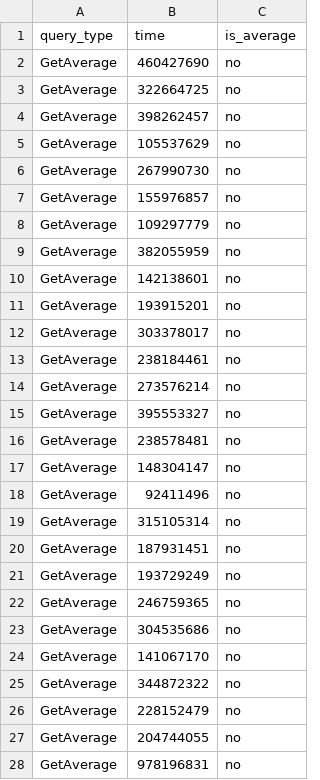
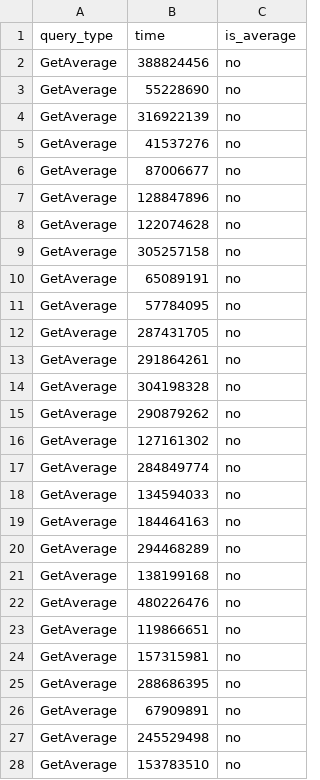
Before and after one commit to Peiffap/lingi2241-project, a CSV file: data/query_influence.csv, drawn as a sheet; only a part is shown; the diff covers the shown part only.

Commit message:
add extra data

```diff
--- a/data/query_influence.csv
+++ b/data/query_influence.csv
@@ -1,28 +1,28 @@
 query_type,time,is_average
-GetAverage,460427690,no
-GetAverage,322664725,no
-GetAverage,398262457,no
-GetAverage,105537629,no
-GetAverage,267990730,no
-GetAverage,155976857,no
-GetAverage,109297779,no
-GetAverage,382055959,no
-GetAverage,142138601,no
-GetAverage,193915201,no
-GetAverage,303378017,no
-GetAverage,238184461,no
-GetAverage,273576214,no
-GetAverage,395553327,no
-GetAverage,238578481,no
-GetAverage,148304147,no
-GetAverage,92411496,no
-GetAverage,315105314,no
-GetAverage,187931451,no
-GetAverage,193729249,no
-GetAverage,246759365,no
-GetAverage,304535686,no
-GetAverage,141067170,no
-GetAverage,344872322,no
-GetAverage,228152479,no
-GetAverage,204744055,no
-GetAverage,978196831,no
+GetAverage,388824456,no
+GetAverage,55228690,no
+GetAverage,316922139,no
+GetAverage,41537276,no
+GetAverage,87006677,no
+GetAverage,128847896,no
+GetAverage,122074628,no
+GetAverage,305257158,no
+GetAverage,65089191,no
+GetAverage,57784095,no
+GetAverage,287431705,no
+GetAverage,291864261,no
+GetAverage,304198328,no
+GetAverage,290879262,no
+GetAverage,127161302,no
+GetAverage,284849774,no
+GetAverage,134594033,no
+GetAverage,184464163,no
+GetAverage,294468289,no
+GetAverage,138199168,no
+GetAverage,480226476,no
+GetAverage,119866651,no
+GetAverage,157315981,no
+GetAverage,288686395,no
+GetAverage,67909891,no
+GetAverage,245529498,no
+GetAverage,153783510,no
```
Also changed, not shown: 126 edited cells elsewhere in this file, 23 other files.
